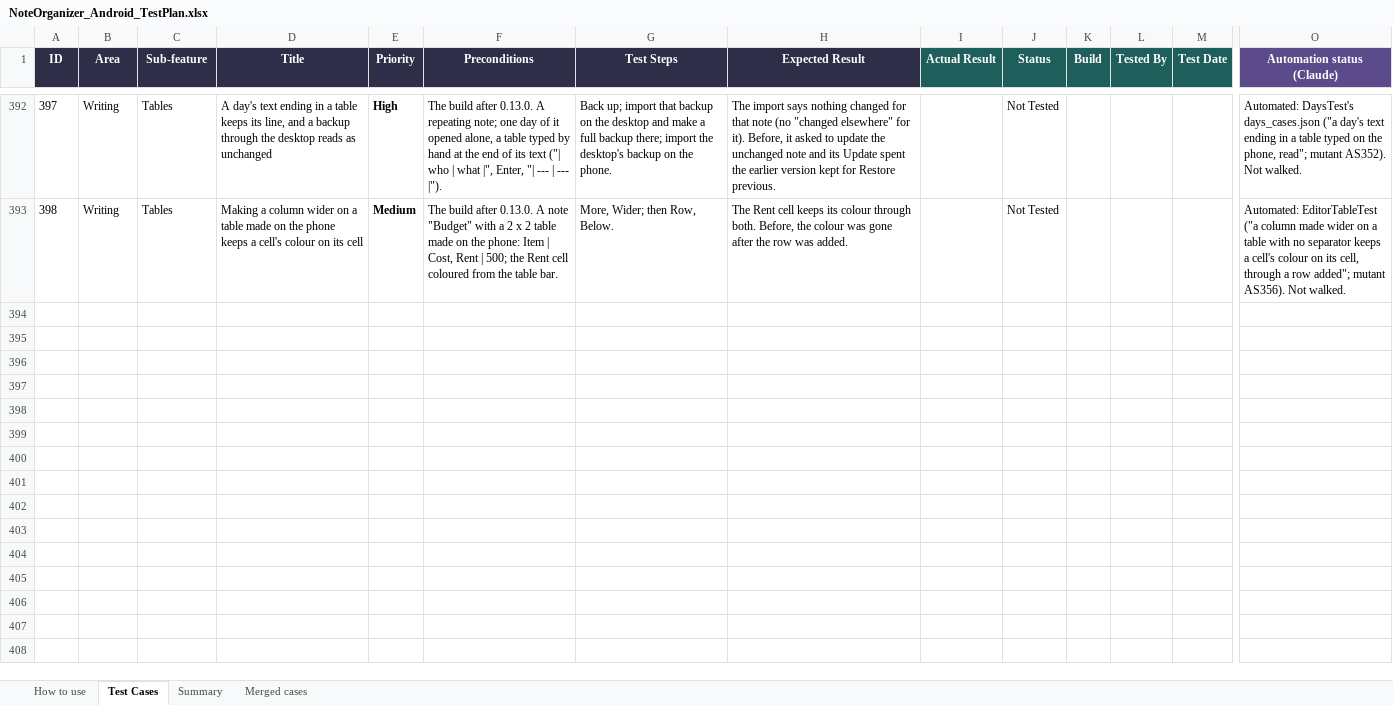
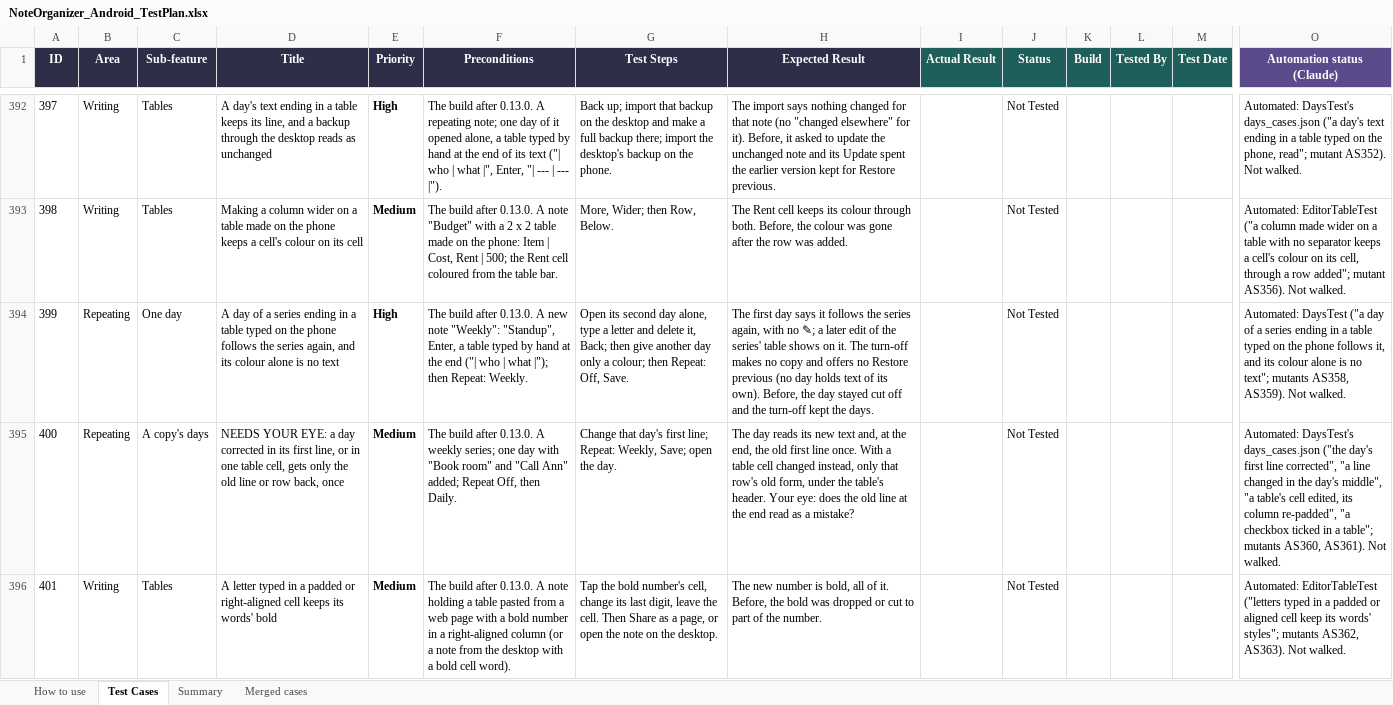
Before and after one commit to AlexandraMoldovan95/noteOrganizerForAndroid, an Excel workbook: qa/NoteOrganizer_Android_TestPlan.xlsx, sheet Test Cases, drawn as a sheet; only a part is shown, gaps mark what is left out; values as stored, in another font and other column widths than the file's, no borders; rows hold the shown columns only; the diff names each change by its address in the sheet, - before the commit and + after, or states it on an @@ line.

```diff
--- a/qa/NoteOrganizer_Android_TestPlan.xlsx (sheet Test Cases)
+++ b/qa/NoteOrganizer_Android_TestPlan.xlsx (sheet Test Cases)
+row 394: 399 | Repeating | One day | A day of a series ending in a table typed on the phone follows the series again, and its colour alone is no text | High | The build after 0.13.0. A new note "Weekly": "Standup", Enter, a table typed by hand at the end ("| who | what |"); then Repeat: Weekly. | Open its second day alone, type a letter and delete it, Back; then give another day only a colour; then Repeat: Off, Save. | The first day says it follows the series again, with no ✎; a later edit of the series' table shows on it. The turn-off makes no copy and offers no Restore previous (no day holds text of its own). Before, the day stayed cut off and the turn-off kept the days. |  | Not Tested |  |  |  | Automated: DaysTest ("a day of a series ending in a table typed on the phone follows it, and its colour alone is no text"; mutants AS358, AS359). Not walked.
+row 395: 400 | Repeating | A copy's days | NEEDS YOUR EYE: a day corrected in its first line, or in one table cell, gets only the old line or row back, once | Medium | The build after 0.13.0. A weekly series; one day with "Book room" and "Call Ann" added; Repeat Off, then Daily. | Change that day's first line; Repeat: Weekly, Save; open the day. | The day reads its new text and, at the end, the old first line once. With a table cell changed instead, only that row's old form, under the table's header. Your eye: does the old line at the end read as a mistake? |  | Not Tested |  |  |  | Automated: DaysTest's days_cases.json ("the day's first line corrected", "a line changed in the day's middle", "a table's cell edited, its column re-padded", "a checkbox ticked in a table"; mutants AS360, AS361). Not walked.
+row 396: 401 | Writing | Tables | A letter typed in a padded or right-aligned cell keeps its words' bold | Medium | The build after 0.13.0. A note holding a table pasted from a web page with a bold number in a right-aligned column (or a note from the desktop with a bold cell word). | Tap the bold number's cell, change its last digit, leave the cell. Then Share as a page, or open the note on the desktop. | The new number is bold, all of it. Before, the bold was dropped or cut to part of the number. |  | Not Tested |  |  |  | Automated: EditorTableTest ("letters typed in a padded or aligned cell keep its words' styles"; mutants AS362, AS363). Not walked.
```
Also changed, not shown: 1 other file.
